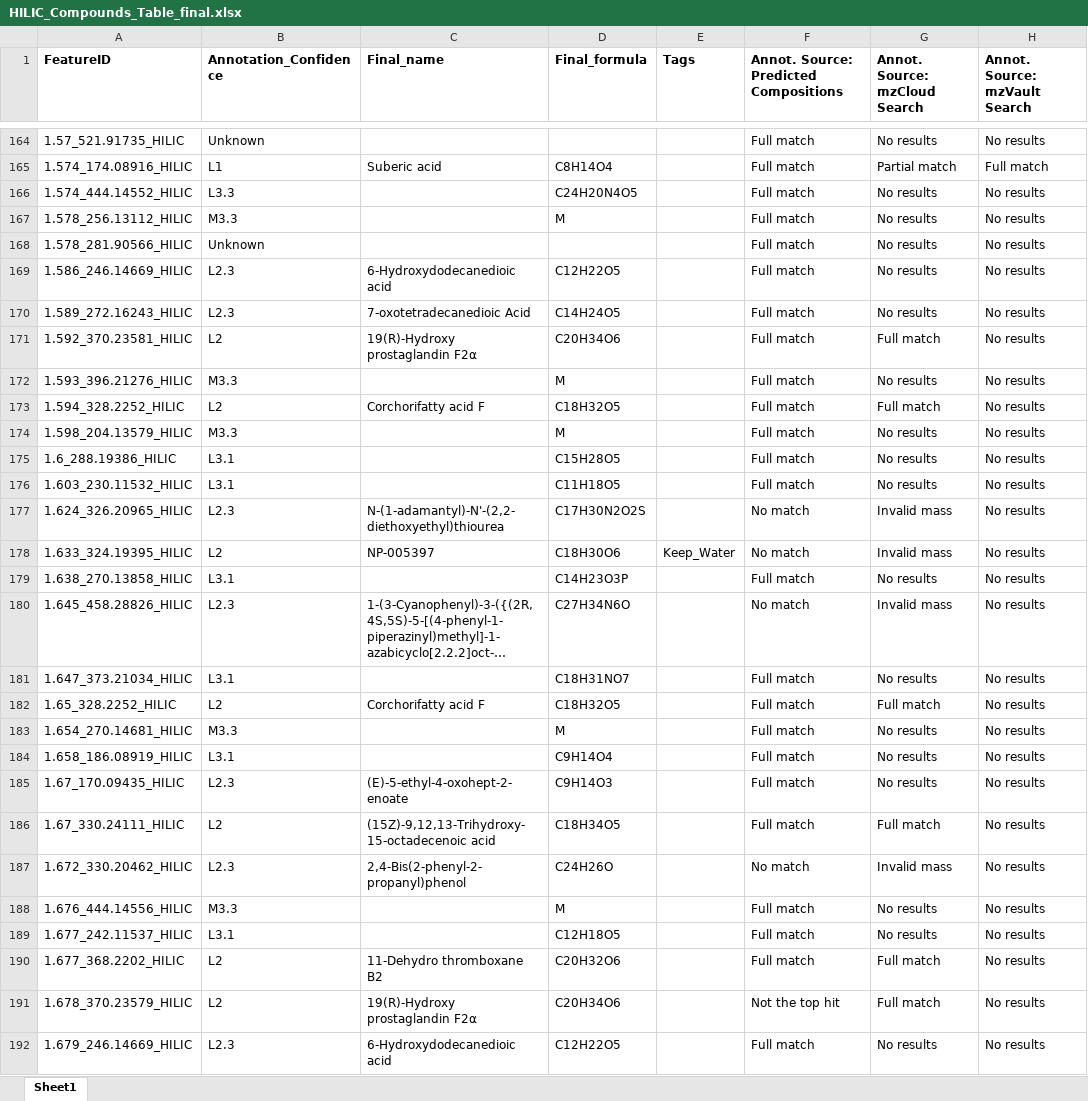
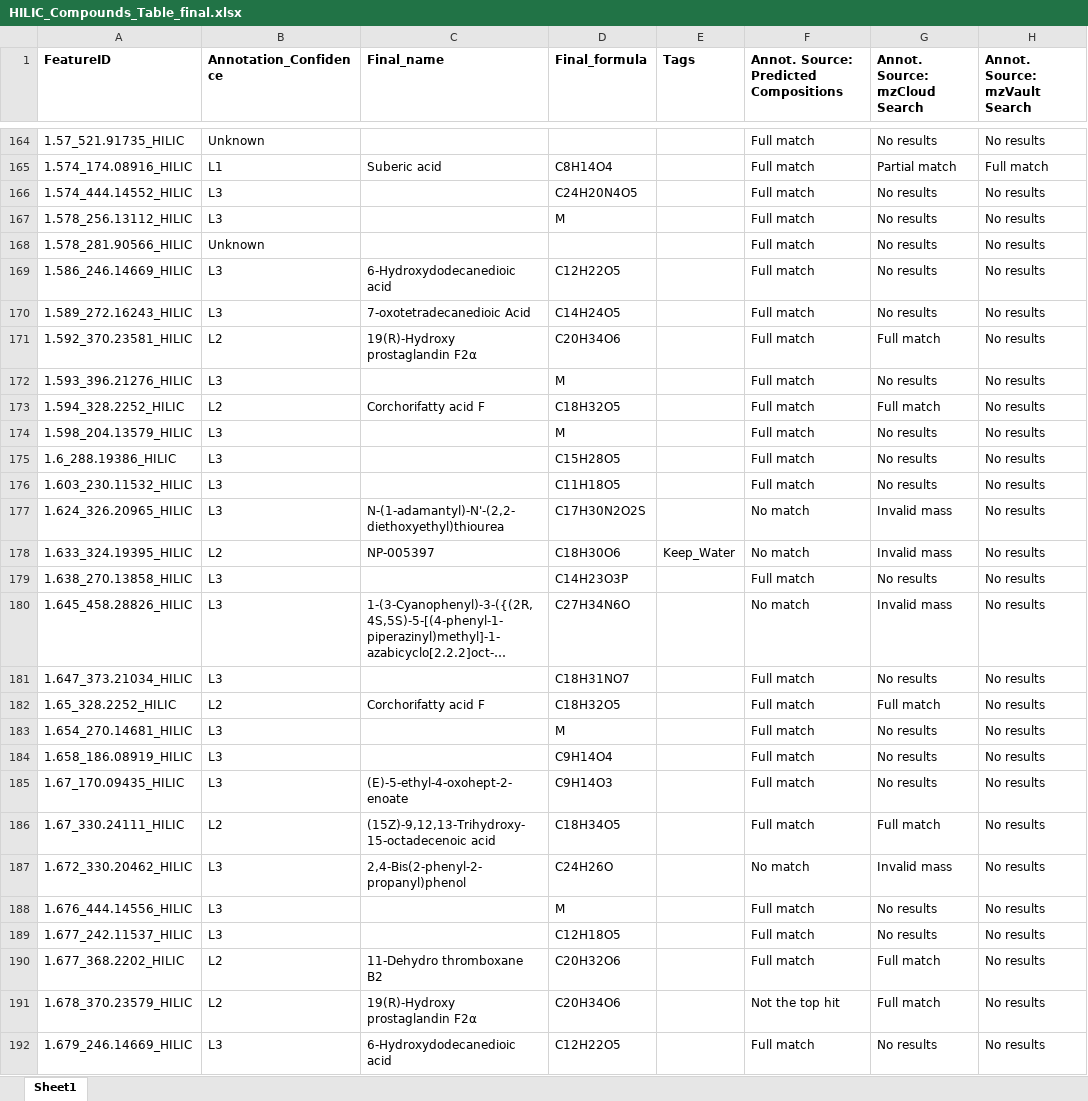
Before and after one commit to Ghiwa-Makke/LEO_Microbiome-Metabolome_Succession, an Excel workbook: Metabolomics_data/Input_files/HILIC_Compounds_Table_final.xlsx, sheet Sheet1, drawn as a sheet; only a part is shown, gaps mark what is left out; long unchanged cells end in …; values as stored, in another font and other column widths than the file's, no borders; conditional formats not drawn; the diff covers the shown part only; the diff names each change by its address in the sheet, - before the commit and + after, or states it on an @@ line.

```diff
--- a/Metabolomics_data/Input_files/HILIC_Compounds_Table_final.xlsx (sheet Sheet1)
+++ b/Metabolomics_data/Input_files/HILIC_Compounds_Table_final.xlsx (sheet Sheet1)
-B166 (Annotation_Confidence): L3.3
+B166 (Annotation_Confidence): L3
-B167 (Annotation_Confidence): M3.3
+B167 (Annotation_Confidence): L3
-B169:B170 (Annotation_Confidence): L2.3
+B169:B170 (Annotation_Confidence): L3
-B172 (Annotation_Confidence): M3.3
+B172 (Annotation_Confidence): L3
-B174 (Annotation_Confidence): M3.3
+B174 (Annotation_Confidence): L3
-B175:B176 (Annotation_Confidence): L3.1
+B175:B176 (Annotation_Confidence): L3
-B177 (Annotation_Confidence): L2.3
+B177 (Annotation_Confidence): L3
-B179 (Annotation_Confidence): L3.1
+B179 (Annotation_Confidence): L3
-B180 (Annotation_Confidence): L2.3
+B180 (Annotation_Confidence): L3
-B181 (Annotation_Confidence): L3.1
+B181 (Annotation_Confidence): L3
-B183 (Annotation_Confidence): M3.3
+B183 (Annotation_Confidence): L3
-B184 (Annotation_Confidence): L3.1
+B184 (Annotation_Confidence): L3
-B185 (Annotation_Confidence): L2.3
+B185 (Annotation_Confidence): L3
-B187 (Annotation_Confidence): L2.3
+B187 (Annotation_Confidence): L3
-B188 (Annotation_Confidence): M3.3
+B188 (Annotation_Confidence): L3
-B189 (Annotation_Confidence): L3.1
+B189 (Annotation_Confidence): L3
-B192 (Annotation_Confidence): L2.3
+B192 (Annotation_Confidence): L3
```
Also changed, not shown: 286 edited cells elsewhere in this sheet, 5 other files.
